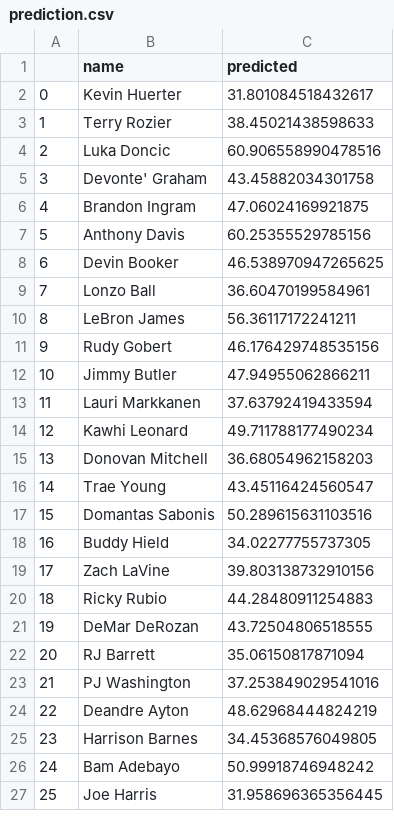
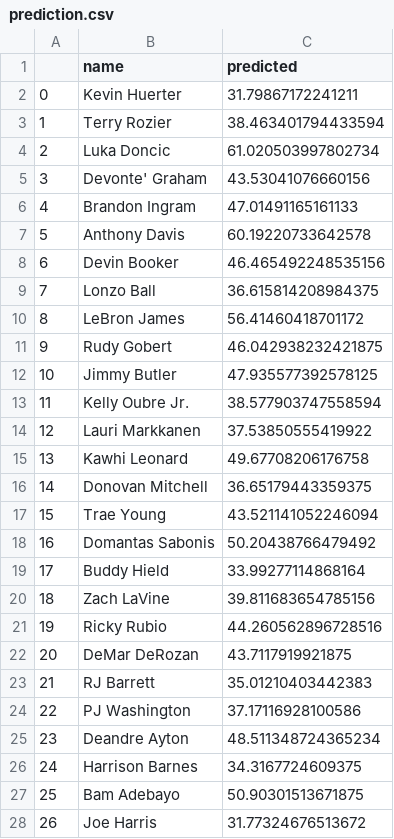
Before and after one commit to bballboy8/Fantasy-Fire, a CSV file: website/optimizer/prediction.csv, drawn as a sheet; only a part is shown; addresses are those after the commit; the diff covers the shown part only; the diff names each change by its address in the sheet, - before the commit and + after, or states it on an @@ line.

Commit message:
Update prediction.csv

```diff
--- a/website/optimizer/prediction.csv
+++ b/website/optimizer/prediction.csv
-C2 (predicted): 31.801084518432617
+C2 (predicted): 31.79867172241211
-C3 (predicted): 38.45021438598633
+C3 (predicted): 38.463401794433594
-C4 (predicted): 60.906558990478516
+C4 (predicted): 61.020503997802734
-C5 (predicted): 43.45882034301758
+C5 (predicted): 43.53041076660156
-C6 (predicted): 47.06024169921875
+C6 (predicted): 47.01491165161133
-C7 (predicted): 60.25355529785156
+C7 (predicted): 60.19220733642578
-C8 (predicted): 46.538970947265625
+C8 (predicted): 46.465492248535156
-C9 (predicted): 36.60470199584961
+C9 (predicted): 36.615814208984375
-C10 (predicted): 56.36117172241211
+C10 (predicted): 56.41460418701172
-C11 (predicted): 46.176429748535156
+C11 (predicted): 46.042938232421875
-C12 (predicted): 47.94955062866211
+C12 (predicted): 47.935577392578125
+row 13: 11 | Kelly Oubre Jr. | 38.577903747558594
@@ column A renumbered from row 14 down @@
-C14 (predicted): 37.63792419433594
+C14 (predicted): 37.53850555419922
-C15 (predicted): 49.711788177490234
+C15 (predicted): 49.67708206176758
-C16 (predicted): 36.68054962158203
+C16 (predicted): 36.65179443359375
-C17 (predicted): 43.45116424560547
+C17 (predicted): 43.521141052246094
-C18 (predicted): 50.289615631103516
+C18 (predicted): 50.20438766479492
-C19 (predicted): 34.02277755737305
+C19 (predicted): 33.99277114868164
-C20 (predicted): 39.803138732910156
+C20 (predicted): 39.811683654785156
-C21 (predicted): 44.28480911254883
+C21 (predicted): 44.260562896728516
-C22 (predicted): 43.72504806518555
+C22 (predicted): 43.7117919921875
-C23 (predicted): 35.06150817871094
+C23 (predicted): 35.01210403442383
-C24 (predicted): 37.253849029541016
+C24 (predicted): 37.17116928100586
-C25 (predicted): 48.62968444824219
+C25 (predicted): 48.511348724365234
-C26 (predicted): 34.45368576049805
+C26 (predicted): 34.3167724609375
-C27 (predicted): 50.99918746948242
+C27 (predicted): 50.90301513671875
-C28 (predicted): 31.958696365356445
+C28 (predicted): 31.77324676513672
```
Also changed, not shown: 3 added rows and 153 edited cells elsewhere in this file.
